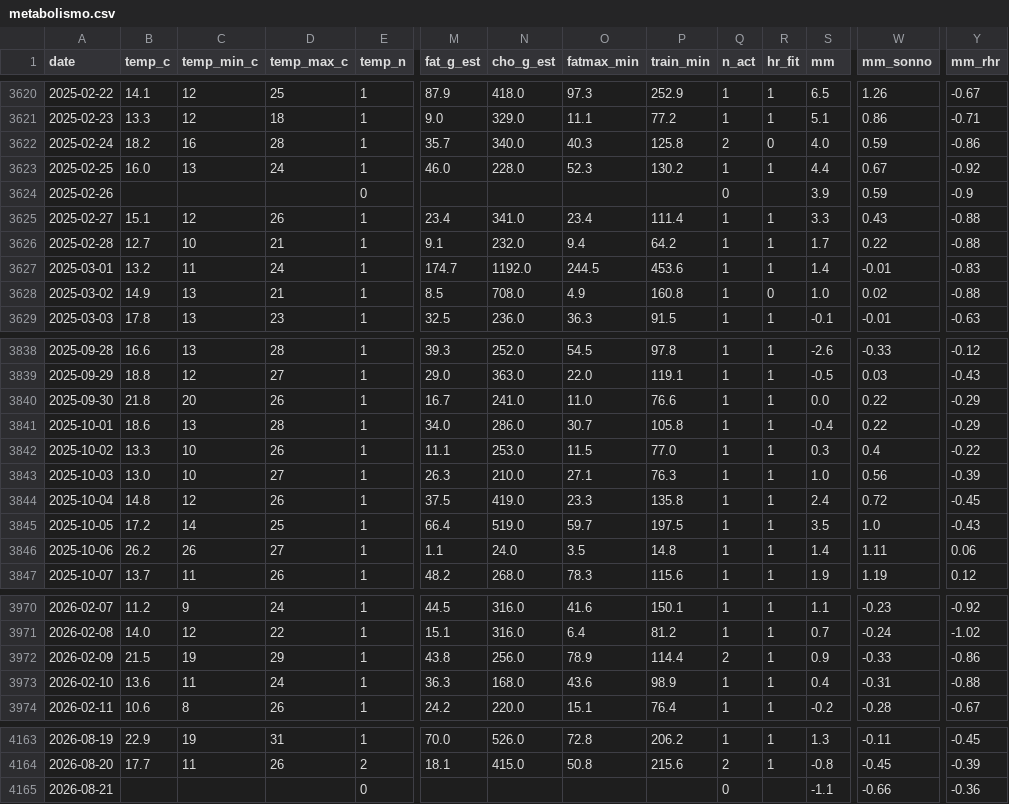
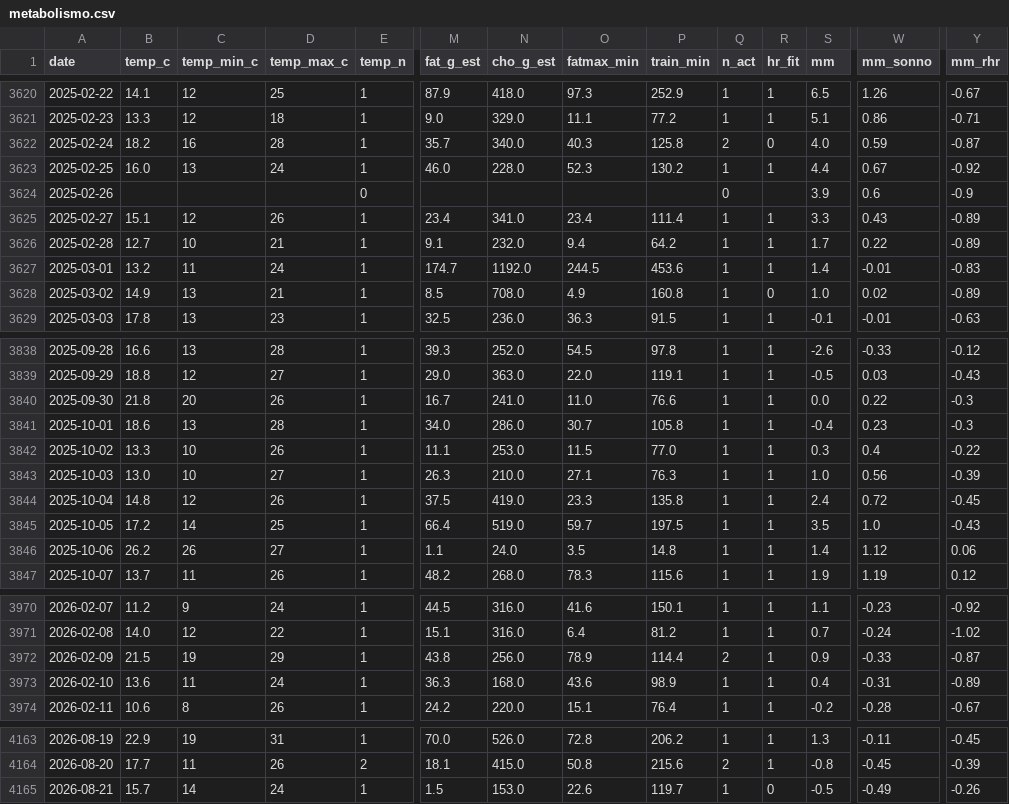
Before and after one commit to micmer-git/micmer-git.github.io, a CSV file: vita/cibo/data/metabolismo.csv, drawn as a sheet; only a part is shown, gaps mark what is left out; the diff covers the shown part only; the diff names each change by its address in the sheet, - before the commit and + after, or states it on an @@ line.

```diff
--- a/vita/cibo/data/metabolismo.csv
+++ b/vita/cibo/data/metabolismo.csv
-Y3622 (mm_rhr): -0.86
+Y3622 (mm_rhr): -0.87
-W3624 (mm_sonno): 0.59
+W3624 (mm_sonno): 0.6
-Y3625:Y3626 (mm_rhr): -0.88
+Y3625:Y3626 (mm_rhr): -0.89
-Y3628 (mm_rhr): -0.88
+Y3628 (mm_rhr): -0.89
-Y3840:Y3841 (mm_rhr): -0.29
+Y3840:Y3841 (mm_rhr): -0.3
-W3841 (mm_sonno): 0.22
+W3841 (mm_sonno): 0.23
-W3846 (mm_sonno): 1.11
+W3846 (mm_sonno): 1.12
-Y3972 (mm_rhr): -0.86
+Y3972 (mm_rhr): -0.87
-Y3973 (mm_rhr): -0.88
+Y3973 (mm_rhr): -0.89
-B4165 (temp_c): (empty)
+B4165 (temp_c): 15.7
-C4165 (temp_min_c): (empty)
+C4165 (temp_min_c): 14
-D4165 (temp_max_c): (empty)
+D4165 (temp_max_c): 24
-E4165 (temp_n): 0
+E4165 (temp_n): 1
-M4165 (fat_g_est): (empty)
+M4165 (fat_g_est): 1.5
-N4165 (cho_g_est): (empty)
+N4165 (cho_g_est): 153.0
-O4165 (fatmax_min): (empty)
+O4165 (fatmax_min): 22.6
-P4165 (train_min): (empty)
+P4165 (train_min): 119.7
-Q4165 (n_act): 0
+Q4165 (n_act): 1
-R4165 (hr_fit): (empty)
+R4165 (hr_fit): 0
-S4165 (mm): -1.1
+S4165 (mm): -0.5
-W4165 (mm_sonno): -0.66
+W4165 (mm_sonno): -0.49
-Y4165 (mm_rhr): -0.36
+Y4165 (mm_rhr): -0.26
```
Also changed, not shown: 43 edited cells elsewhere in this file, vita/cibo/data/nutrition.csv, 3 other files.
